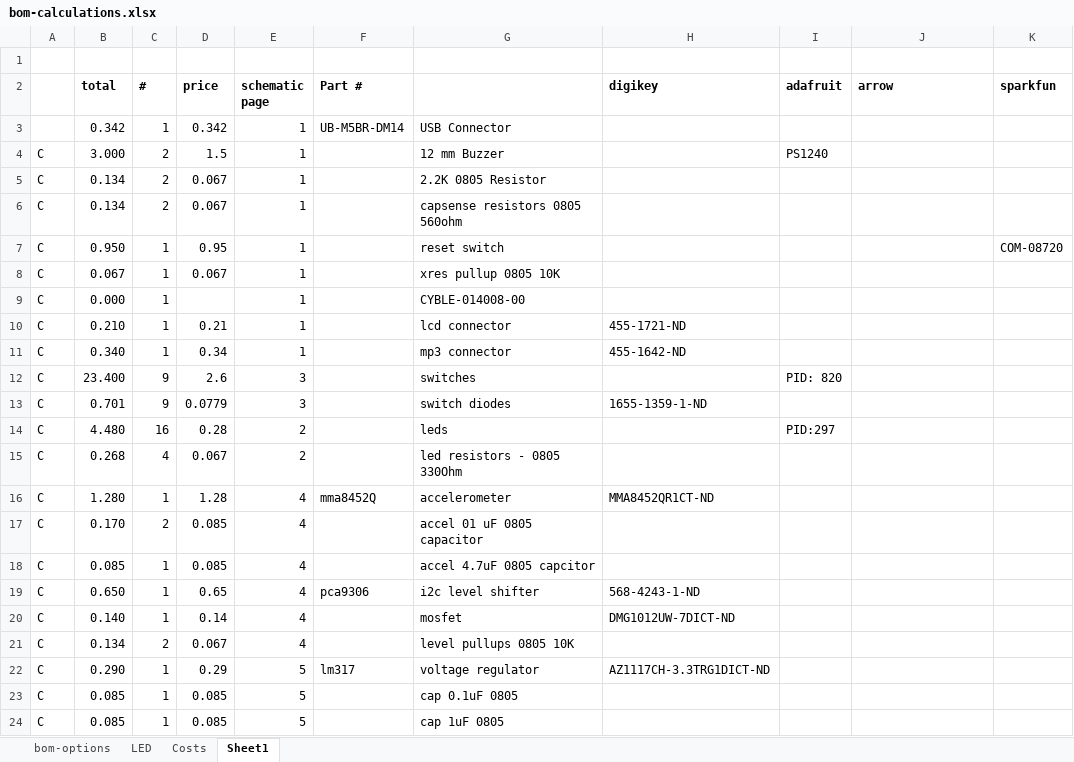
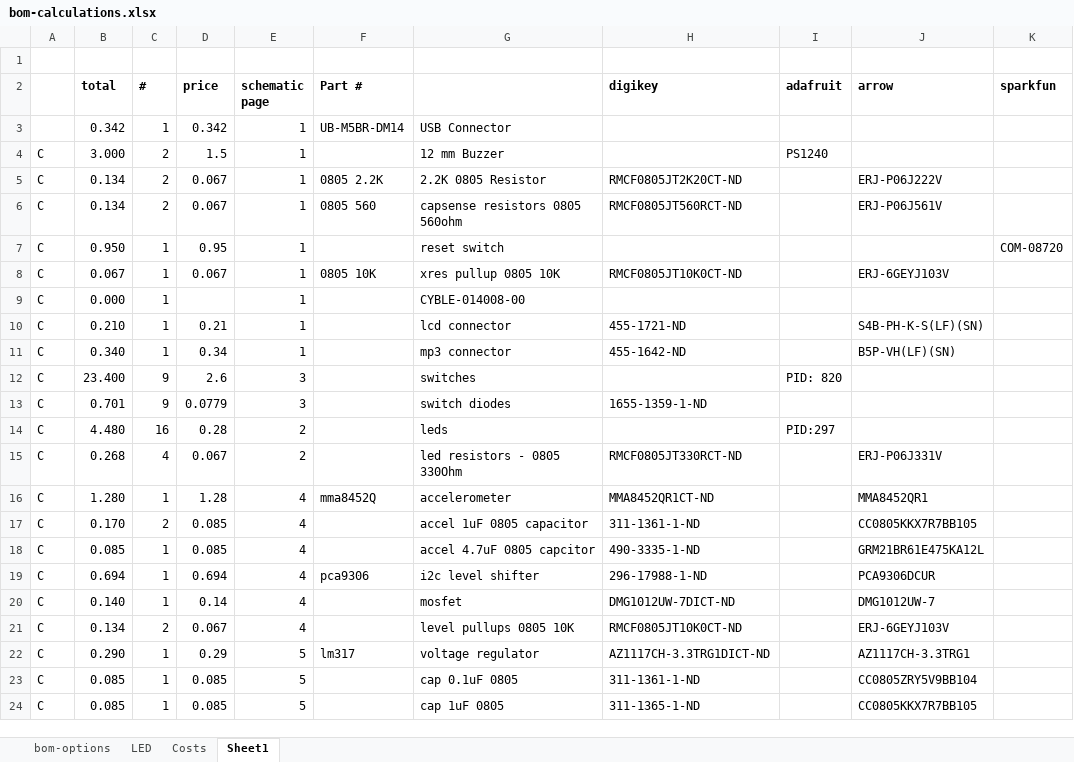
Before and after one commit to iotexpert/Pinball, an Excel workbook: bom-calculations.xlsx, sheet Sheet1, drawn as a sheet; only a part is shown; values as stored, in another font and other column widths than the file's, no borders; the diff covers the shown part only; the diff names each change by its address in the sheet, - before the commit and + after, or states it on an @@ line.

Commit message:
updates to excel sheets with schedule and bom

```diff
--- a/bom-calculations.xlsx (sheet Sheet1)
+++ b/bom-calculations.xlsx (sheet Sheet1)
-F5 (Part #): (empty)
+F5 (Part #): 0805 2.2K
-H5 (digikey): (empty)
+H5 (digikey): RMCF0805JT2K20CT-ND
-J5 (arrow): (empty)
+J5 (arrow): ERJ-P06J222V
-F6 (Part #): (empty)
+F6 (Part #): 0805 560
-H6 (digikey): (empty)
+H6 (digikey): RMCF0805JT560RCT-ND
-J6 (arrow): (empty)
+J6 (arrow): ERJ-P06J561V
-F8 (Part #): (empty)
+F8 (Part #): 0805 10K
-H8 (digikey): (empty)
+H8 (digikey): RMCF0805JT10K0CT-ND
-J8 (arrow): (empty)
+J8 (arrow): ERJ-6GEYJ103V
-J10 (arrow): (empty)
+J10 (arrow): S4B-PH-K-S(LF)(SN)
-J11 (arrow): (empty)
+J11 (arrow): B5P-VH(LF)(SN)
-H15 (digikey): (empty)
+H15 (digikey): RMCF0805JT330RCT-ND
-J15 (arrow): (empty)
+J15 (arrow): ERJ-P06J331V
-J16 (arrow): (empty)
+J16 (arrow): MMA8452QR1
-G17: accel 01 uF 0805 capacitor
+G17: accel 1uF 0805 capacitor
-H17 (digikey): (empty)
+H17 (digikey): 311-1361-1-ND
-J17 (arrow): (empty)
+J17 (arrow): CC0805KKX7R7BB105
-H18 (digikey): (empty)
+H18 (digikey): 490-3335-1-ND
-J18 (arrow): (empty)
+J18 (arrow): GRM21BR61E475KA12L
-B19 (total): 0.650
+B19 (total): 0.694
-D19 (price): 0.65
+D19 (price): 0.694
-H19 (digikey): 568-4243-1-ND
+H19 (digikey): 296-17988-1-ND
-J19 (arrow): (empty)
+J19 (arrow): PCA9306DCUR
-J20 (arrow): (empty)
+J20 (arrow): DMG1012UW-7
-H21 (digikey): (empty)
+H21 (digikey): RMCF0805JT10K0CT-ND
-J21 (arrow): (empty)
+J21 (arrow): ERJ-6GEYJ103V
-J22 (arrow): (empty)
+J22 (arrow): AZ1117CH-3.3TRG1
-H23 (digikey): (empty)
+H23 (digikey): 311-1361-1-ND
-J23 (arrow): (empty)
+J23 (arrow): CC0805ZRY5V9BB104
-H24 (digikey): (empty)
+H24 (digikey): 311-1365-1-ND
-J24 (arrow): (empty)
+J24 (arrow): CC0805KKX7R7BB105
```
Also changed, not shown: 1 added row and 5 edited cells elsewhere in this sheet, formulas that keep their value, 1 other file.
